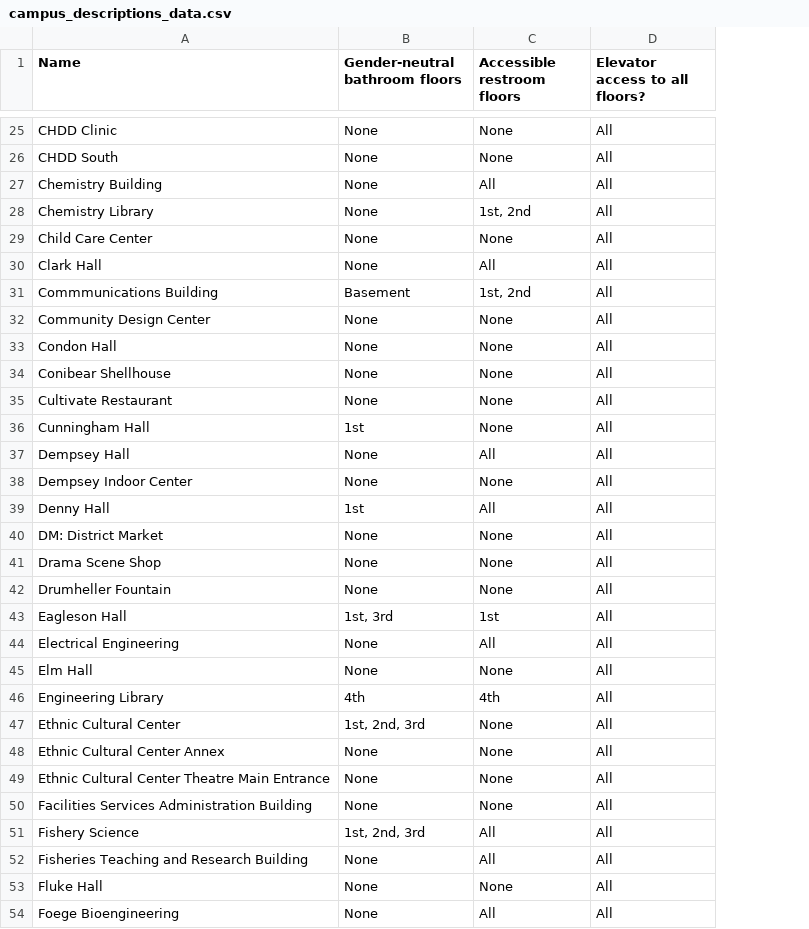
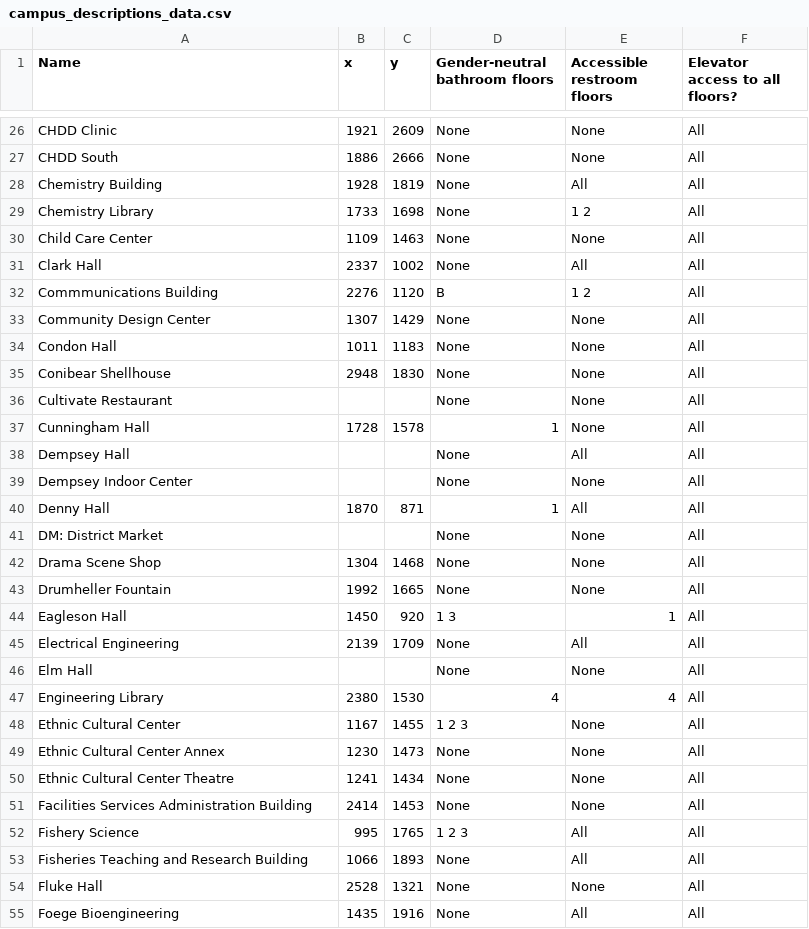
Before and after one commit to AccessUW/AccessUW, a CSV file: app/src/main/res/raw/campus_descriptions_data.csv, drawn as a sheet; only a part is shown, gaps mark what is left out; addresses are those after the commit; the diff covers the shown part only; the diff names each change by its address in the sheet, - before the commit and + after, or states it on an @@ line.

```diff
--- a/app/src/main/res/raw/campus_descriptions_data.csv
+++ b/app/src/main/res/raw/campus_descriptions_data.csv
+column B (x), rows 26-55: 1921 | 1886 | 1928 | 1733 | 1109 | 2337 | 2276 | 1307 | 1011 | 2948 |  | 1728 |  |  | 1870 |  | 1304 | 1992 | 1450 | 2139 |  | 2380 | 1167 | 1230 | 1241 | 2414 | 995 | 1066 | 2528 | 1435
+column C (y), rows 26-55: 2609 | 2666 | 1819 | 1698 | 1463 | 1002 | 1120 | 1429 | 1183 | 1830 |  | 1578 |  |  | 871 |  | 1468 | 1665 | 920 | 1709 |  | 1530 | 1455 | 1473 | 1434 | 1453 | 1765 | 1893 | 1321 | 1916
-E29 (Accessible restroom floors): 1st, 2nd
+E29 (Accessible restroom floors): 1 2
-D32 (Gender-neutral bathroom floors): Basement
+D32 (Gender-neutral bathroom floors): B
-E32 (Accessible restroom floors): 1st, 2nd
+E32 (Accessible restroom floors): 1 2
-D37 (Gender-neutral bathroom floors): 1st
+D37 (Gender-neutral bathroom floors): 1
-D40 (Gender-neutral bathroom floors): 1st
+D40 (Gender-neutral bathroom floors): 1
-D44 (Gender-neutral bathroom floors): 1st, 3rd
+D44 (Gender-neutral bathroom floors): 1 3
-E44 (Accessible restroom floors): 1st
+E44 (Accessible restroom floors): 1
-D47 (Gender-neutral bathroom floors): 4th
+D47 (Gender-neutral bathroom floors): 4
-E47 (Accessible restroom floors): 4th
+E47 (Accessible restroom floors): 4
-D48 (Gender-neutral bathroom floors): 1st, 2nd, 3rd
+D48 (Gender-neutral bathroom floors): 1 2 3
-A50 (Name): Ethnic Cultural Center Theatre Main Entrance
+A50 (Name): Ethnic Cultural Center Theatre
-D52 (Gender-neutral bathroom floors): 1st, 2nd, 3rd
+D52 (Gender-neutral bathroom floors): 1 2 3
```
Also changed, not shown: 1 added row and 63 edited cells elsewhere in this file.
